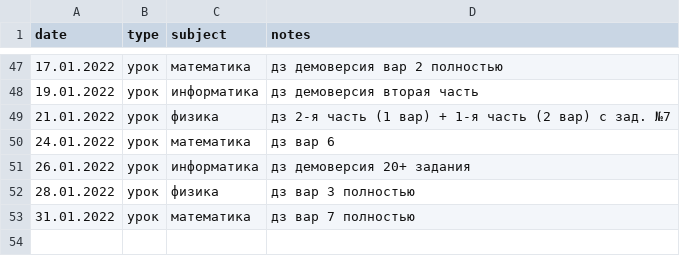
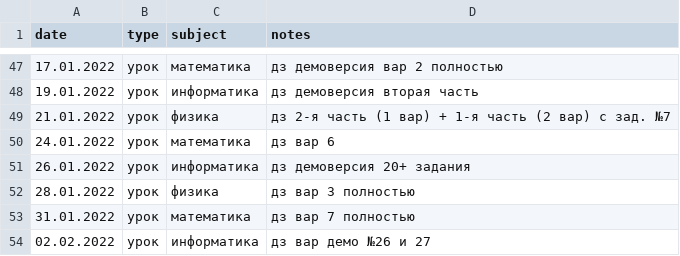
Before and after one commit to rm1113/ledger, a CSV file: data/ledger.csv, drawn as a sheet; only a part is shown, gaps mark what is left out.

```diff
--- a/data/ledger.csv
+++ b/data/ledger.csv
@@ -53 +53,2 @@ date,type,subject,notes
 31.01.2022,урок,математика,дз вар 7 полностью
+02.02.2022,урок,информатика,дз вар демо №26 и 27
```
Also changed, not shown: 1 other file.
